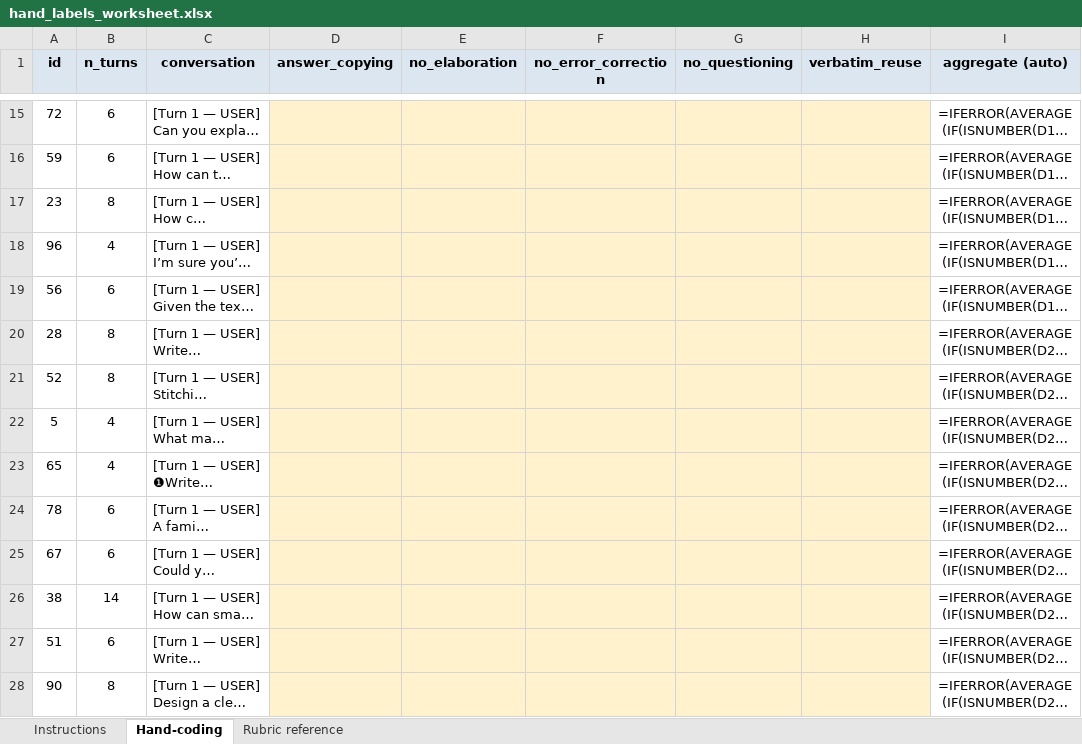
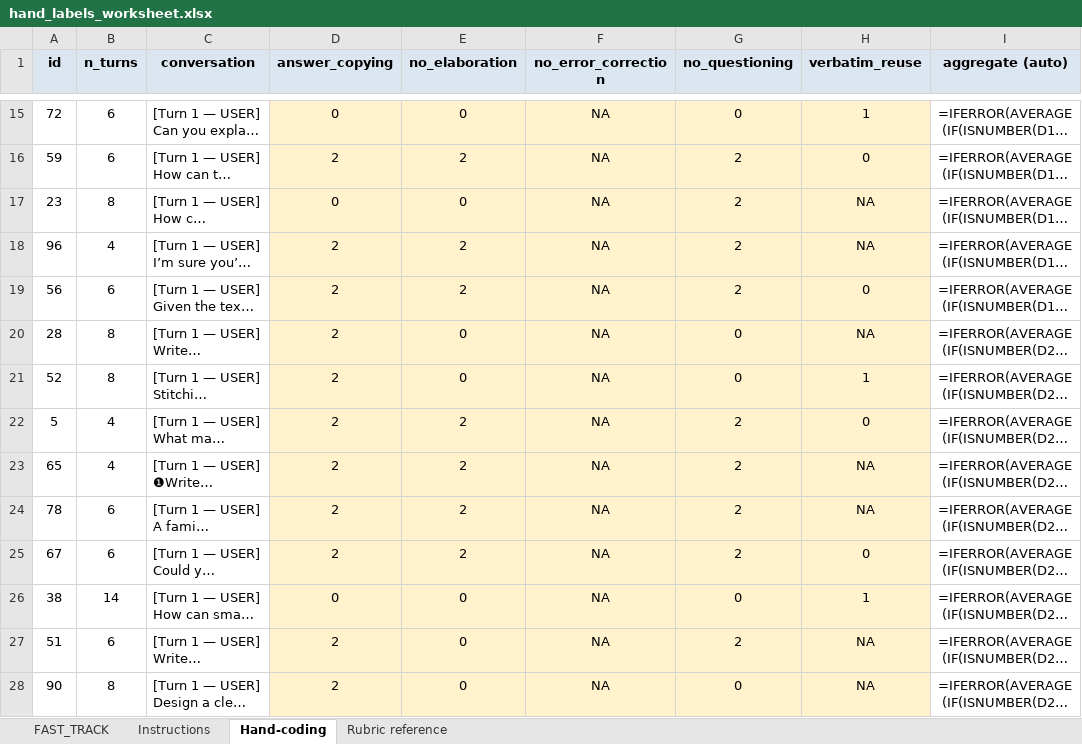
Before and after one commit to Aristo240/cognitive_offloading_detector, an Excel workbook: validation/hand_labels_worksheet.xlsx, sheet Hand-coding, drawn as a sheet; only a part is shown, gaps mark what is left out; long unchanged cells end in …; values as stored, in another font and other column widths than the file's, no borders; formulas without a stored value are shown as written; the diff covers the shown part only; the diff names each change by its address in the sheet, - before the commit and + after, or states it on an @@ line.

Commit message:
Add hand-coded human validation (n=30): Anthropic Haiku tracks human labels best (kappa=0.52 on answer_copying)

```diff
--- a/validation/hand_labels_worksheet.xlsx (sheet Hand-coding)
+++ b/validation/hand_labels_worksheet.xlsx (sheet Hand-coding)
+sheet tab: FAST_TRACK
-D15 (answer_copying): (empty)
+D15 (answer_copying): 0
-E15 (no_elaboration): (empty)
+E15 (no_elaboration): 0
-F15:F28 (no_error_correction): (empty)
+F15:F28 (no_error_correction): NA
-G15 (no_questioning): (empty)
+G15 (no_questioning): 0
-H15 (verbatim_reuse): (empty)
+H15 (verbatim_reuse): 1
-D16 (answer_copying): (empty)
+D16 (answer_copying): 2
-E16 (no_elaboration): (empty)
+E16 (no_elaboration): 2
-G16:G19 (no_questioning): (empty)
+G16:G19 (no_questioning): 2
-H16 (verbatim_reuse): (empty)
+H16 (verbatim_reuse): 0
-D17 (answer_copying): (empty)
+D17 (answer_copying): 0
-E17 (no_elaboration): (empty)
+E17 (no_elaboration): 0
-H17:H18 (verbatim_reuse): (empty)
+H17:H18 (verbatim_reuse): NA
-D18:D25 (answer_copying): (empty)
+D18:D25 (answer_copying): 2
-E18:E19 (no_elaboration): (empty)
+E18:E19 (no_elaboration): 2
-H19 (verbatim_reuse): (empty)
+H19 (verbatim_reuse): 0
-E20:E21 (no_elaboration): (empty)
+E20:E21 (no_elaboration): 0
-G20:G21 (no_questioning): (empty)
+G20:G21 (no_questioning): 0
-H20 (verbatim_reuse): (empty)
+H20 (verbatim_reuse): NA
-H21 (verbatim_reuse): (empty)
+H21 (verbatim_reuse): 1
-E22:E25 (no_elaboration): (empty)
+E22:E25 (no_elaboration): 2
-G22:G25 (no_questioning): (empty)
+G22:G25 (no_questioning): 2
-H22 (verbatim_reuse): (empty)
+H22 (verbatim_reuse): 0
-H23:H24 (verbatim_reuse): (empty)
+H23:H24 (verbatim_reuse): NA
-H25 (verbatim_reuse): (empty)
+H25 (verbatim_reuse): 0
-D26 (answer_copying): (empty)
+D26 (answer_copying): 0
-E26:E28 (no_elaboration): (empty)
+E26:E28 (no_elaboration): 0
-G26 (no_questioning): (empty)
+G26 (no_questioning): 0
-H26 (verbatim_reuse): (empty)
+H26 (verbatim_reuse): 1
-D27:D28 (answer_copying): (empty)
+D27:D28 (answer_copying): 2
-G27 (no_questioning): (empty)
+G27 (no_questioning): 2
-H27:H28 (verbatim_reuse): (empty)
+H27:H28 (verbatim_reuse): NA
-G28 (no_questioning): (empty)
+G28 (no_questioning): 0
```
Also changed, not shown: 80 edited cells elsewhere in this sheet, 10 other files.
